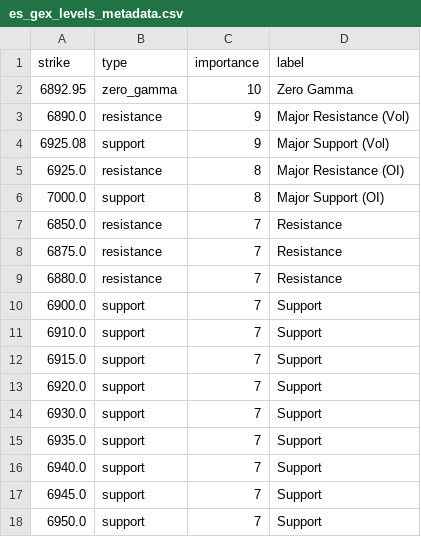
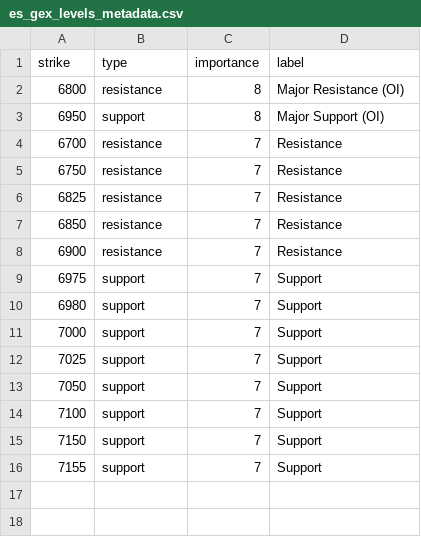
Before and after one commit to enzocosson/seed_enzocosson_gex, a CSV file: es_gex_levels_metadata.csv, drawn as a sheet.

```diff
--- a/es_gex_levels_metadata.csv
+++ b/es_gex_levels_metadata.csv
@@ -1,18 +1,16 @@
 strike,type,importance,label
-6892.95,zero_gamma,10,Zero Gamma
-6890.0,resistance,9,Major Resistance (Vol)
-6925.08,support,9,Major Support (Vol)
-6925.0,resistance,8,Major Resistance (OI)
-7000.0,support,8,Major Support (OI)
-6850.0,resistance,7,Resistance
-6875.0,resistance,7,Resistance
-6880.0,resistance,7,Resistance
-6900.0,support,7,Support
-6910.0,support,7,Support
-6915.0,support,7,Support
-6920.0,support,7,Support
-6930.0,support,7,Support
-6935.0,support,7,Support
-6940.0,support,7,Support
-6945.0,support,7,Support
-6950.0,support,7,Support
+6800,resistance,8,Major Resistance (OI)
+6950,support,8,Major Support (OI)
+6700,resistance,7,Resistance
+6750,resistance,7,Resistance
+6825,resistance,7,Resistance
+6850,resistance,7,Resistance
+6900,resistance,7,Resistance
+6975,support,7,Support
+6980,support,7,Support
+7000,support,7,Support
+7025,support,7,Support
+7050,support,7,Support
+7100,support,7,Support
+7150,support,7,Support
+7155,support,7,Support
```
Also changed, not shown: nq_gex_levels.csv, nq_gex_levels_metadata.csv, 2 other files.
